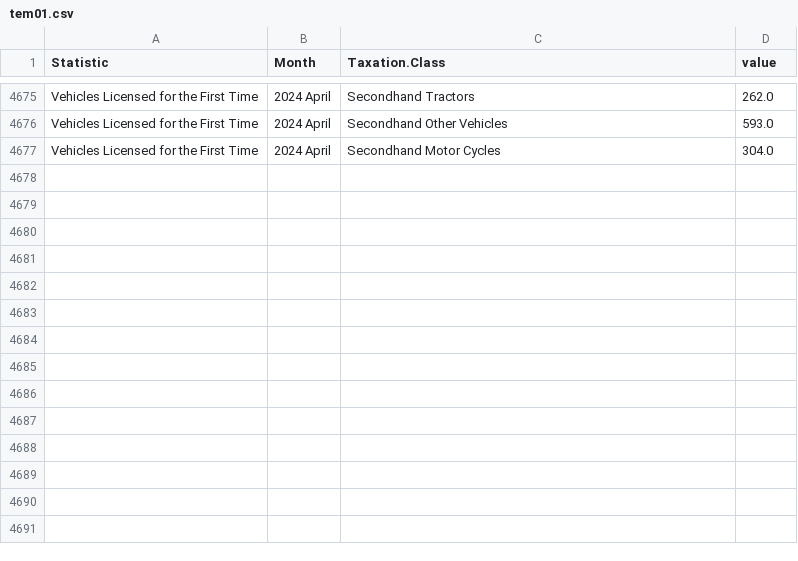
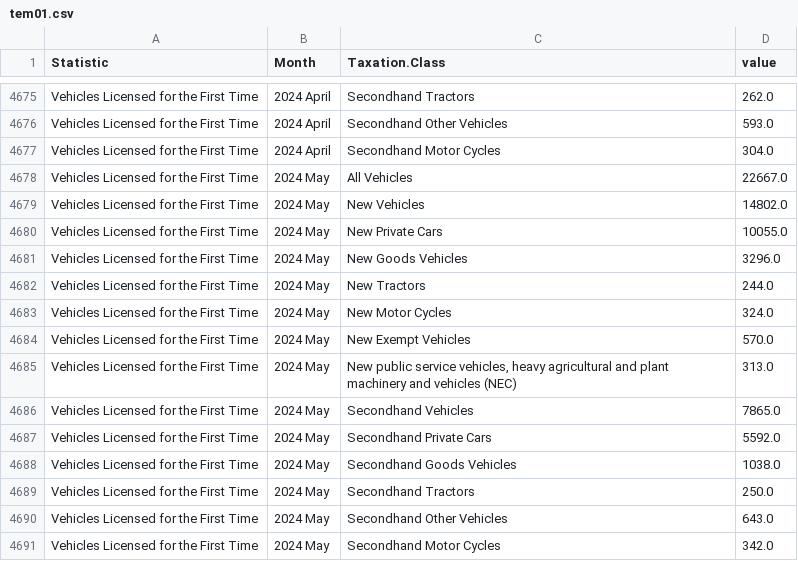
Before and after one commit to flanneryjcso/econ_dash_data, a CSV file: tem01.csv, drawn as a sheet; only a part is shown, gaps mark what is left out.

```diff
--- a/tem01.csv
+++ b/tem01.csv
@@ -4677 +4677,15 @@ Vehicles Licensed for the First Time,2024 April,Secondhand Other Vehicles,593.0
 Vehicles Licensed for the First Time,2024 April,Secondhand Motor Cycles,304.0
+Vehicles Licensed for the First Time,2024 May,All Vehicles,22667.0
+Vehicles Licensed for the First Time,2024 May,New Vehicles,14802.0
+Vehicles Licensed for the First Time,2024 May,New Private Cars,10055.0
+Vehicles Licensed for the First Time,2024 May,New Goods Vehicles,3296.0
+Vehicles Licensed for the First Time,2024 May,New Tractors,244.0
+Vehicles Licensed for the First Time,2024 May,New Motor Cycles,324.0
+Vehicles Licensed for the First Time,2024 May,New Exempt Vehicles,570.0
+Vehicles Licensed for the First Time,2024 May,"New public service vehicles, heavy agricultural and plant machinery and vehicles (NEC)",313.0
+Vehicles Licensed for the First Time,2024 May,Secondhand Vehicles,7865.0
+Vehicles Licensed for the First Time,2024 May,Secondhand Private Cars,5592.0
+Vehicles Licensed for the First Time,2024 May,Secondhand Goods Vehicles,1038.0
+Vehicles Licensed for the First Time,2024 May,Secondhand Tractors,250.0
+Vehicles Licensed for the First Time,2024 May,Secondhand Other Vehicles,643.0
+Vehicles Licensed for the First Time,2024 May,Secondhand Motor Cycles,342.0
```
Also changed, not shown: 1 other file.
